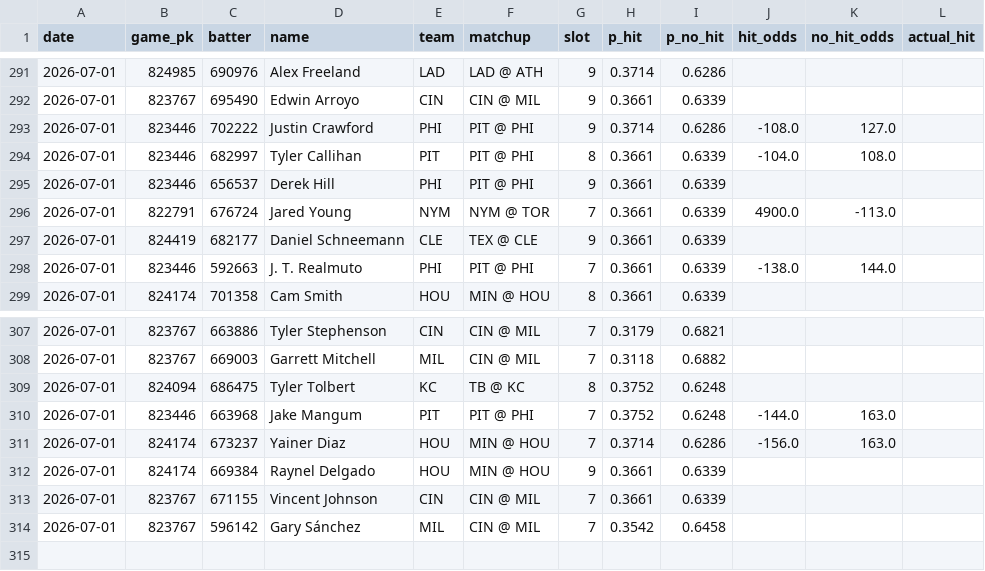
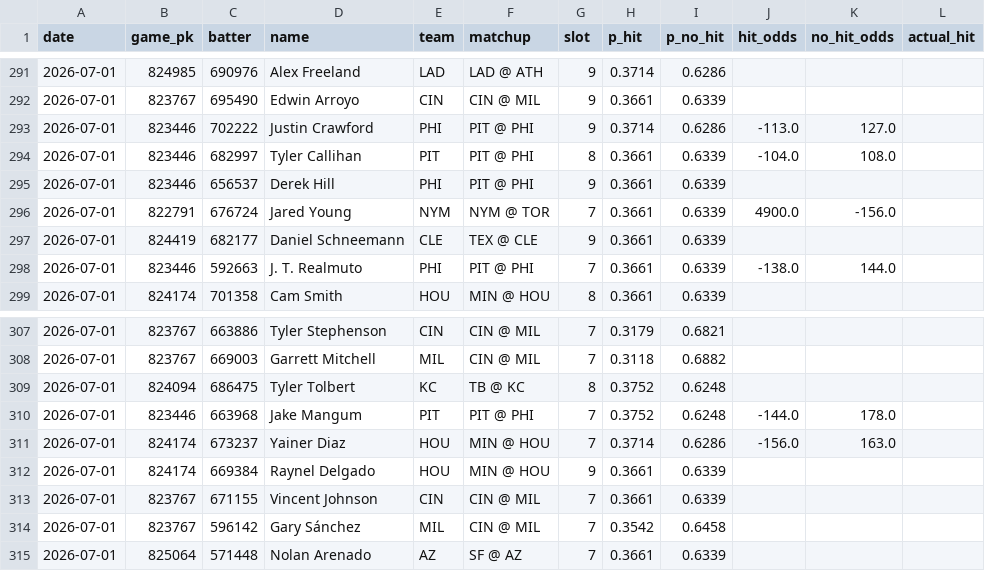
Before and after one commit to 9arlos9ulian/prop-hit-dash, a CSV file: nohit_log.csv, drawn as a sheet; only a part is shown, gaps mark what is left out.

```diff
--- a/nohit_log.csv
+++ b/nohit_log.csv
@@ -292,6 +292,6 @@ date,game_pk,batter,name,team,matchup,slot,p_hit,p_no_hit,hit_odds,no_hit_odds,a
 2026-07-01,823767,695490,Edwin Arroyo,CIN,CIN @ MIL,9,0.3661,0.6339,,,
-2026-07-01,823446,702222,Justin Crawford,PHI,PIT @ PHI,9,0.3714,0.6286,-108.0,127.0,
+2026-07-01,823446,702222,Justin Crawford,PHI,PIT @ PHI,9,0.3714,0.6286,-113.0,127.0,
 2026-07-01,823446,682997,Tyler Callihan,PIT,PIT @ PHI,8,0.3661,0.6339,-104.0,108.0,
 2026-07-01,823446,656537,Derek Hill,PHI,PIT @ PHI,9,0.3661,0.6339,,,
-2026-07-01,822791,676724,Jared Young,NYM,NYM @ TOR,7,0.3661,0.6339,4900.0,-113.0,
+2026-07-01,822791,676724,Jared Young,NYM,NYM @ TOR,7,0.3661,0.6339,4900.0,-156.0,
 2026-07-01,824419,682177,Daniel Schneemann,CLE,TEX @ CLE,9,0.3661,0.6339,,,
@@ -309,3 +309,3 @@ date,game_pk,batter,name,team,matchup,slot,p_hit,p_no_hit,hit_odds,no_hit_odds,a
 2026-07-01,824094,686475,Tyler Tolbert,KC,TB @ KC,8,0.3752,0.6248,,,
-2026-07-01,823446,663968,Jake Mangum,PIT,PIT @ PHI,7,0.3752,0.6248,-144.0,163.0,
+2026-07-01,823446,663968,Jake Mangum,PIT,PIT @ PHI,7,0.3752,0.6248,-144.0,178.0,
 2026-07-01,824174,673237,Yainer Diaz,HOU,MIN @ HOU,7,0.3714,0.6286,-156.0,163.0,
@@ -314 +314,2 @@ date,game_pk,batter,name,team,matchup,slot,p_hit,p_no_hit,hit_odds,no_hit_odds,a
 2026-07-01,823767,596142,Gary Sánchez,MIL,CIN @ MIL,7,0.3542,0.6458,,,
+2026-07-01,825064,571448,Nolan Arenado,AZ,SF @ AZ,7,0.3661,0.6339,,,
```
Also changed, not shown: tonight_p_hit.csv, 1 other file.
